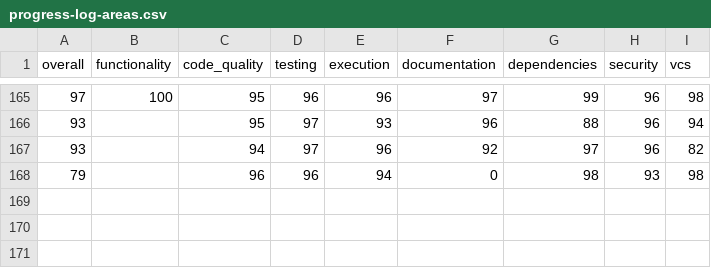
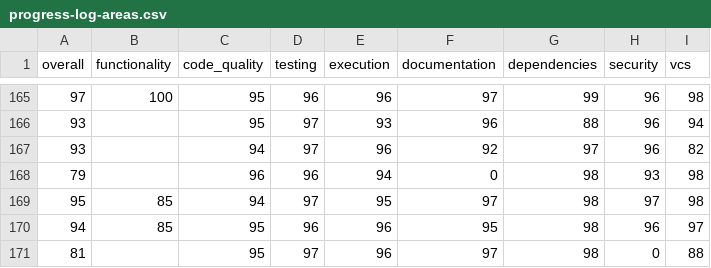
Before and after one commit to voder-ai/eslint-plugin-traceability, a CSV file: .voder/progress-log-areas.csv, drawn as a sheet; only a part is shown, gaps mark what is left out.

```diff
--- a/.voder/progress-log-areas.csv
+++ b/.voder/progress-log-areas.csv
@@ -168 +168,4 @@ overall,functionality,code_quality,testing,execution,documentation,dependencies,
 79,,96,96,94,0,98,93,98
+95,85,94,97,95,97,98,97,98
+94,85,95,96,96,95,98,96,97
+81,,95,97,96,97,98,0,88
```
Also changed, not shown: .voder/progress-log.csv, 25 other files.
